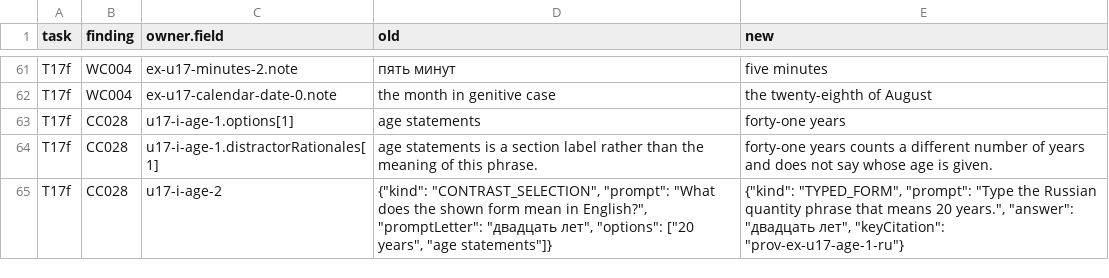
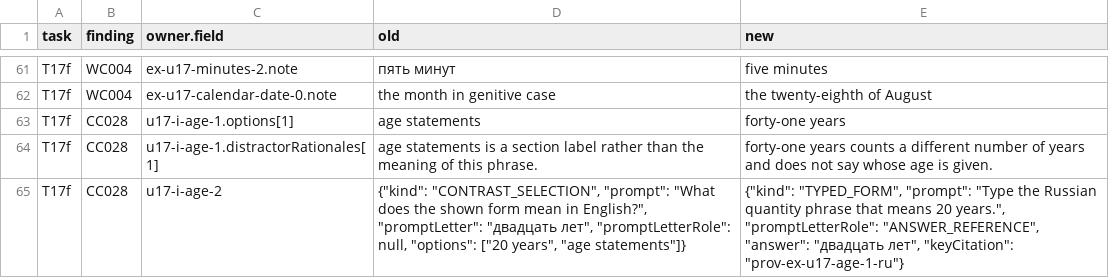
Before and after one commit to justinkulka-lang/russian-companion, a CSV file: audit/T17f-block4-changes.csv, drawn as a sheet; only a part is shown, gaps mark what is left out.

```diff
--- a/audit/T17f-block4-changes.csv
+++ b/audit/T17f-block4-changes.csv
@@ -88,2 +88,2 @@ T17f,CC028,u17-i-age-1.options[1],age statements,forty-one years
 T17f,CC028,u17-i-age-1.distractorRationales[1],age statements is a section label rather than the meaning of this phrase.,forty-one years counts a different number of years and does not say whose age is given.
-T17f,CC028,u17-i-age-2,"{""kind"": ""CONTRAST_SELECTION"", ""prompt"": ""What does the shown form mean in English?"", ""promptLetter"": ""двадцать лет"", ""options"": [""20 years"", ""age statements""]}","{""kind"": ""TYPED_FORM"", ""prompt"": ""Type the Russian quantity phrase that means 20 years."", ""answer"": ""двадцать лет"", ""keyCitation"": ""prov-ex-u17-age-1-ru""}"
+T17f,CC028,u17-i-age-2,"{""kind"": ""CONTRAST_SELECTION"", ""prompt"": ""What does the shown form mean in English?"", ""promptLetter"": ""двадцать лет"", ""promptLetterRole"": null, ""options"": [""20 years"", ""age statements""]}","{""kind"": ""TYPED_FORM"", ""prompt"": ""Type the Russian quantity phrase that means 20 years."", ""promptLetterRole"": ""ANSWER_REFERENCE"", ""answer"": ""двадцать лет"", ""keyCitation"": ""prov-ex-u17-age-1-ru""}"
```
Also changed, not shown: audit/FINDINGS_DISPOSITION.csv, 13 other files.
